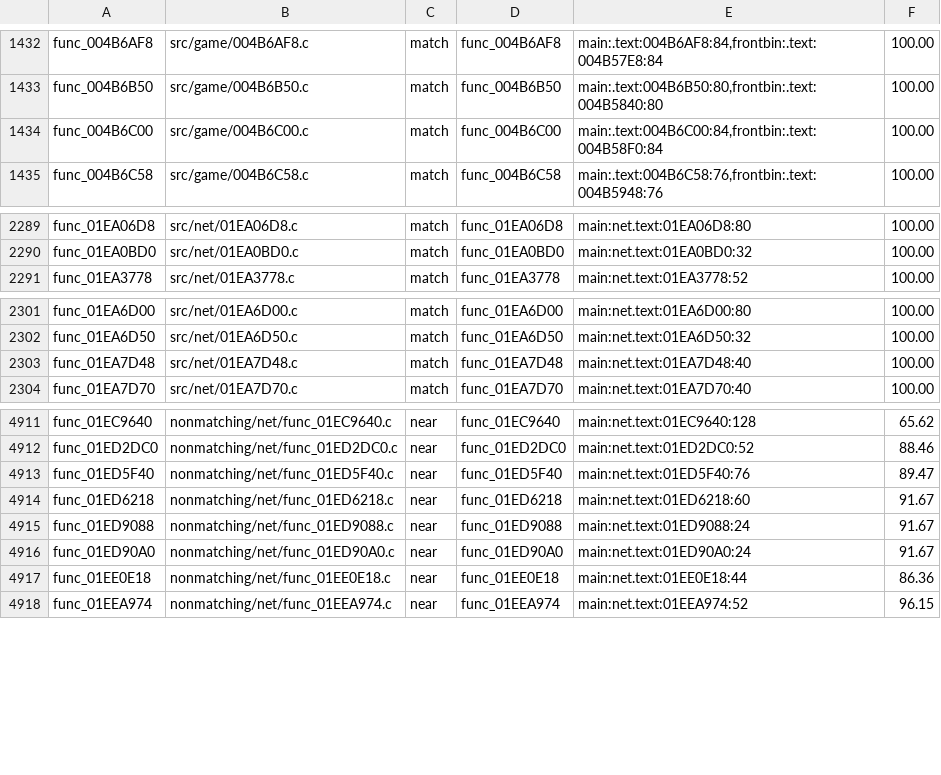
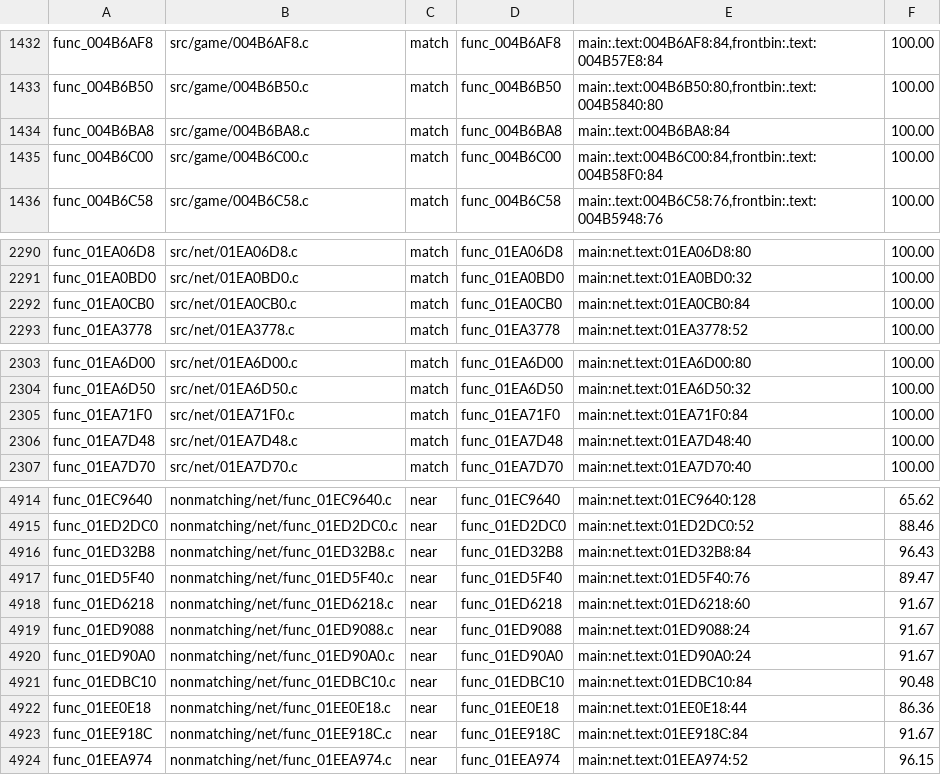
Before and after one commit to BlindFire1200/rac4-decomp, a TSV file: config/us/map.tsv, drawn as a sheet; only a part is shown, gaps mark what is left out; the diff names each change by its address in the sheet, - before the commit and + after, or states it on an @@ line.

```diff
--- a/config/us/map.tsv
+++ b/config/us/map.tsv
+row 1434: func_004B6BA8 | src/game/004B6BA8.c | match | func_004B6BA8 | main:.text:004B6BA8:84 | 100.00
+row 2292: func_01EA0CB0 | src/net/01EA0CB0.c | match | func_01EA0CB0 | main:net.text:01EA0CB0:84 | 100.00
+row 2305: func_01EA71F0 | src/net/01EA71F0.c | match | func_01EA71F0 | main:net.text:01EA71F0:84 | 100.00
+row 4916: func_01ED32B8 | nonmatching/net/func_01ED32B8.c | near | func_01ED32B8 | main:net.text:01ED32B8:84 | 96.43
+row 4921: func_01EDBC10 | nonmatching/net/func_01EDBC10.c | near | func_01EDBC10 | main:net.text:01EDBC10:84 | 90.48
+row 4923: func_01EE918C | nonmatching/net/func_01EE918C.c | near | func_01EE918C | main:net.text:01EE918C:84 | 91.67
```
Also changed, not shown: config/pal/map.tsv, 10 other files.
